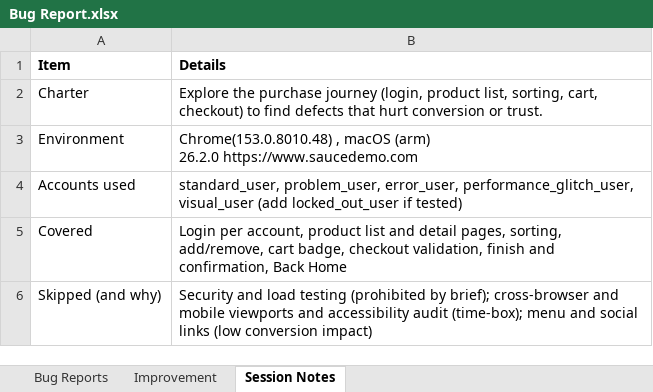
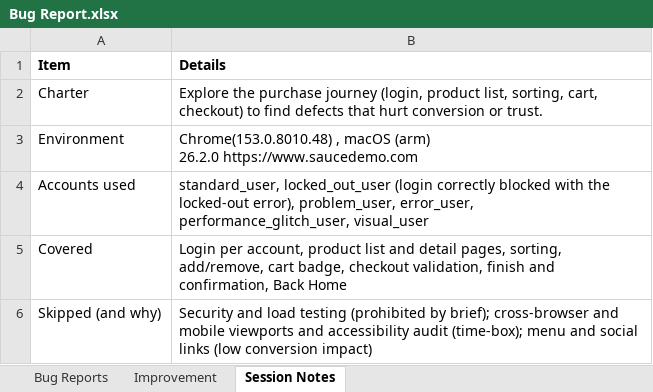
Before and after one commit to mayorkoon/savannah-assessment, an Excel workbook: manual/Bug Report.xlsx, sheet Session Notes, drawn as a sheet; values as stored, in another font and other column widths than the file's, no borders; charts and pictures not drawn; the diff names each change by its address in the sheet, - before the commit and + after, or states it on an @@ line.

Commit message:
Fill in the accounts I tested in the session notes

```diff
--- a/manual/Bug Report.xlsx (sheet Session Notes)
+++ b/manual/Bug Report.xlsx (sheet Session Notes)
-B4 (Details): standard_user, problem_user, error_user, performance_glitch_user, visual_user (add locked_out_user if tested)
+B4 (Details): standard_user, locked_out_user (login correctly blocked with the locked-out error), problem_user, error_user, performance_glitch_user, visual_user
```
Also changed, not shown: charts or pictures.
